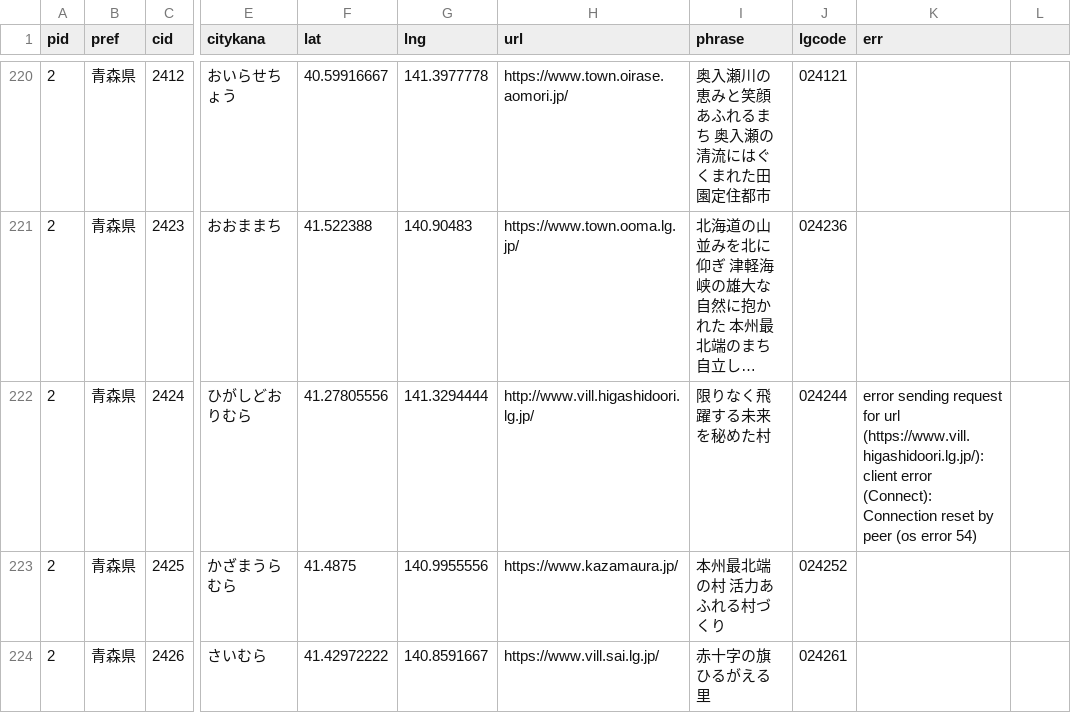
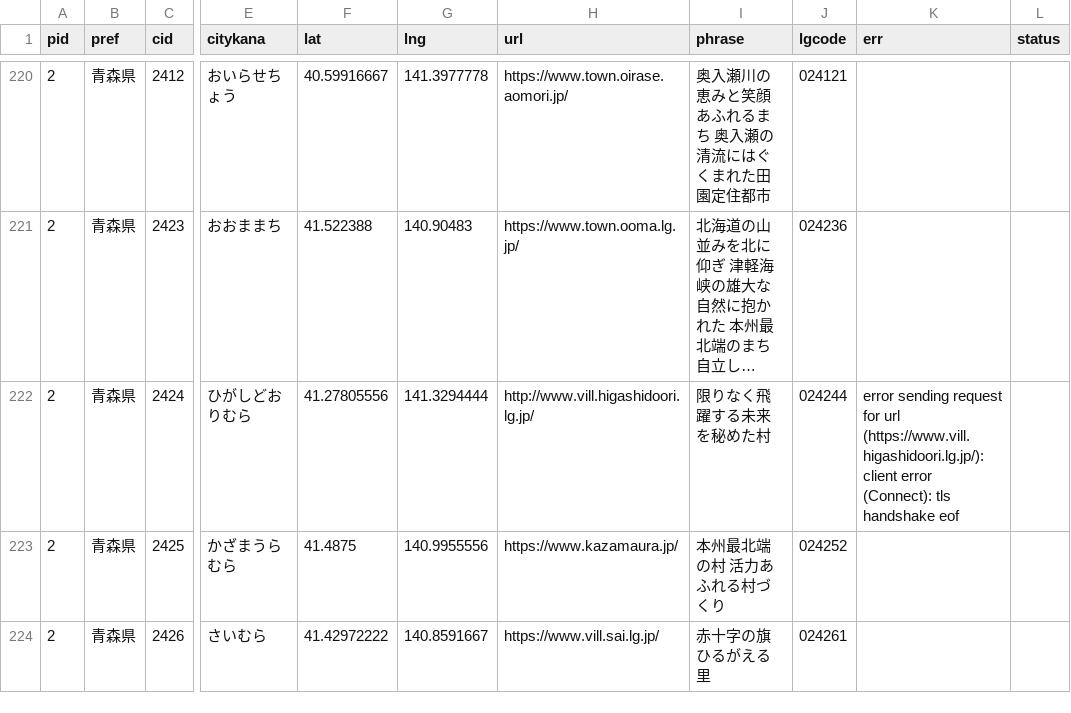
Before and after one commit to code4fukui/localgovjp, a CSV file: deno/c-localgovjp-utf8.csv, drawn as a sheet; only a part is shown, gaps mark what is left out; long unchanged cells end in …; the diff covers the shown part only; the diff names each change by its address in the sheet, - before the commit and + after, or states it on an @@ line.

```diff
--- a/deno/c-localgovjp-utf8.csv
+++ b/deno/c-localgovjp-utf8.csv
-L1: (empty)
+L1: status
-K222 (err): …error (Connect): Connection reset by peer (os error 54)
+K222 (err): …error (Connect): tls handshake eof
```
Also changed, not shown: 37 edited cells elsewhere in this file, localgovjp-utf8.csv, 3 other files.
